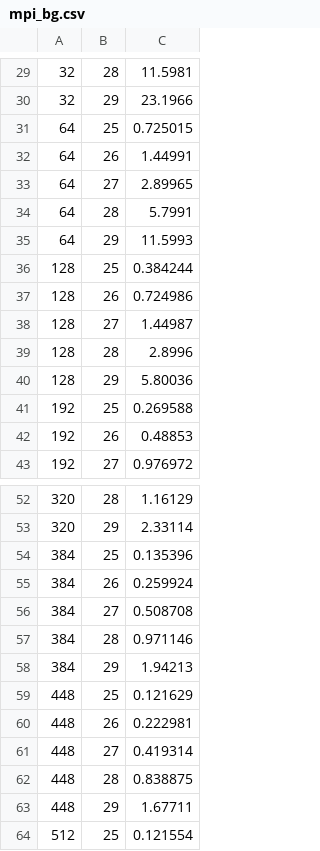
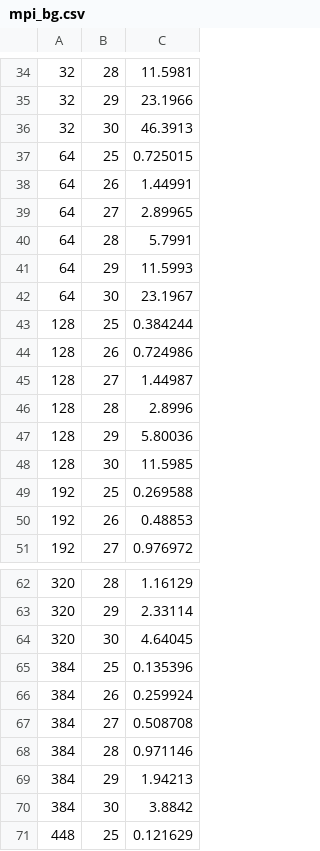
Before and after one commit to hatif-nat/MySkipod, a CSV file: results/mpi_bg.csv, drawn as a sheet; only a part is shown, gaps mark what is left out; the shorter side is filled out with more unchanged rows; the diff covers the shown part only.

```diff
--- a/results/mpi_bg.csv
+++ b/results/mpi_bg.csv
@@ -30,2 +35,3 @@
 32,29,23.1966
+32,30,46.3913
 64,25,0.725015
@@ -35,2 +41,3 @@
 64,29,11.5993
+64,30,23.1967
 128,25,0.384244
@@ -40,2 +47,3 @@
 128,29,5.80036
+128,30,11.5985
 192,25,0.269588
@@ -53,2 +63,3 @@
 320,29,2.33114
+320,30,4.64045
 384,25,0.135396
@@ -58,2 +69,3 @@
 384,29,1.94213
+384,30,3.8842
 448,25,0.121629
```
Also changed, not shown: 9 added rows elsewhere in this file, 3 other files.
